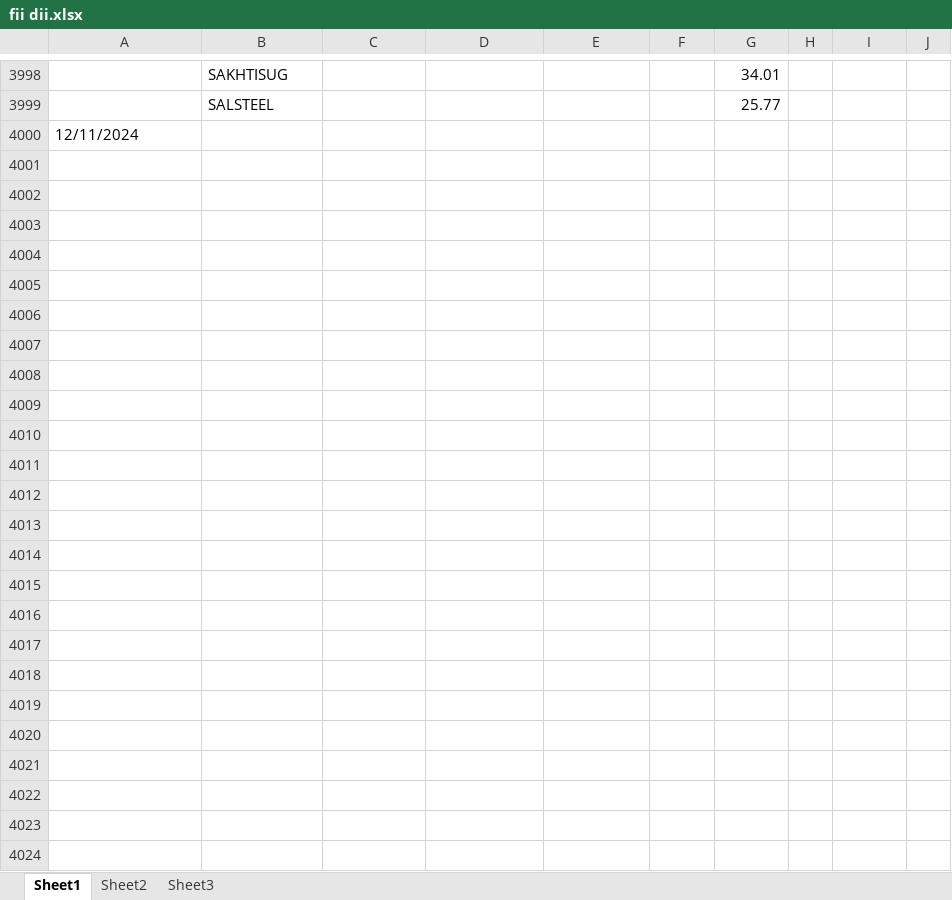
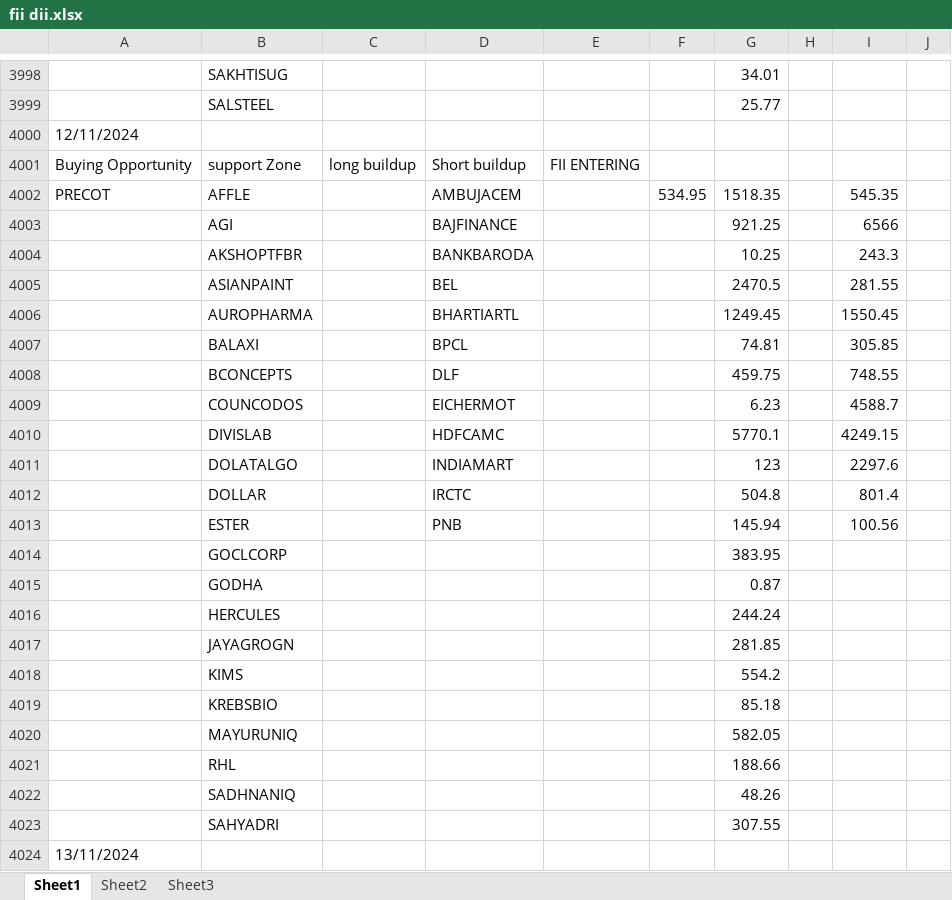
Before and after one commit to amirathor/Story, an Excel workbook: fii dii.xlsx, sheet Sheet1, drawn as a sheet; only a part is shown, gaps mark what is left out; values as stored, in another font and other column widths than the file's, no borders; the diff names each change by its address in the sheet, - before the commit and + after, or states it on an @@ line.

```diff
--- a/fii dii.xlsx (sheet Sheet1)
+++ b/fii dii.xlsx (sheet Sheet1)
+row 4001: Buying Opportunity | support Zone | long buildup | Short buildup | FII ENTERING
+row 4002: PRECOT | AFFLE |  | AMBUJACEM |  | 534.95 | 1518.35 |  | 545.35
+row 4003:  | AGI |  | BAJFINANCE |  |  | 921.25 |  | 6566
+row 4004:  | AKSHOPTFBR |  | BANKBARODA |  |  | 10.25 |  | 243.3
+row 4005:  | ASIANPAINT |  | BEL |  |  | 2470.5 |  | 281.55
+row 4006:  | AUROPHARMA |  | BHARTIARTL |  |  | 1249.45 |  | 1550.45
+row 4007:  | BALAXI |  | BPCL |  |  | 74.81 |  | 305.85
+row 4008:  | BCONCEPTS |  | DLF |  |  | 459.75 |  | 748.55
+row 4009:  | COUNCODOS |  | EICHERMOT |  |  | 6.23 |  | 4588.7
+row 4010:  | DIVISLAB |  | HDFCAMC |  |  | 5770.1 |  | 4249.15
+row 4011:  | DOLATALGO |  | INDIAMART |  |  | 123 |  | 2297.6
+row 4012:  | DOLLAR |  | IRCTC |  |  | 504.8 |  | 801.4
+row 4013:  | ESTER |  | PNB |  |  | 145.94 |  | 100.56
+row 4014:  | GOCLCORP |  |  |  |  | 383.95
+row 4015:  | GODHA |  |  |  |  | 0.87
+row 4016:  | HERCULES |  |  |  |  | 244.24
+row 4017:  | JAYAGROGN |  |  |  |  | 281.85
+row 4018:  | KIMS |  |  |  |  | 554.2
+row 4019:  | KREBSBIO |  |  |  |  | 85.18
+row 4020:  | MAYURUNIQ |  |  |  |  | 582.05
+row 4021:  | RHL |  |  |  |  | 188.66
+row 4022:  | SADHNANIQ |  |  |  |  | 48.26
+row 4023:  | SAHYADRI |  |  |  |  | 307.55
+row 4024: 13/11/2024
```
Also changed, not shown: fidi.xlsx, 1 other file.
